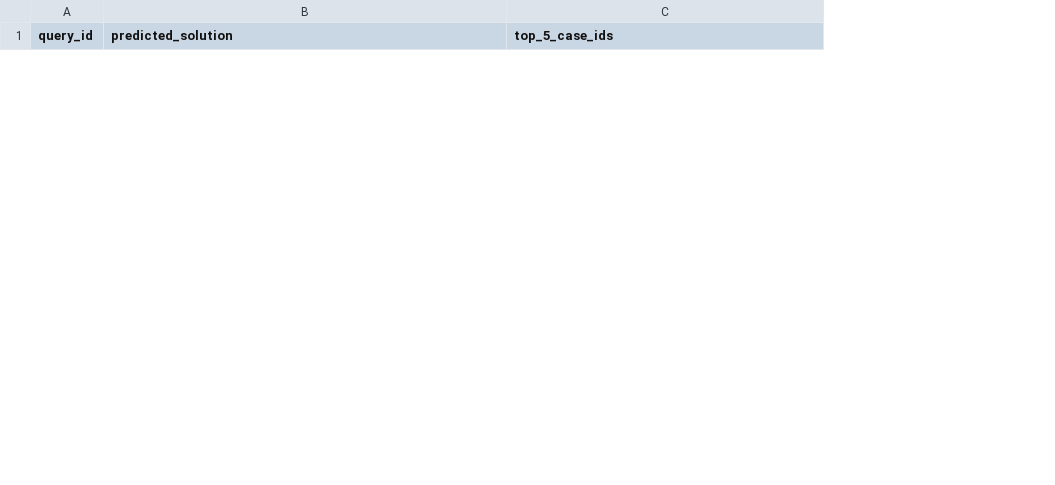
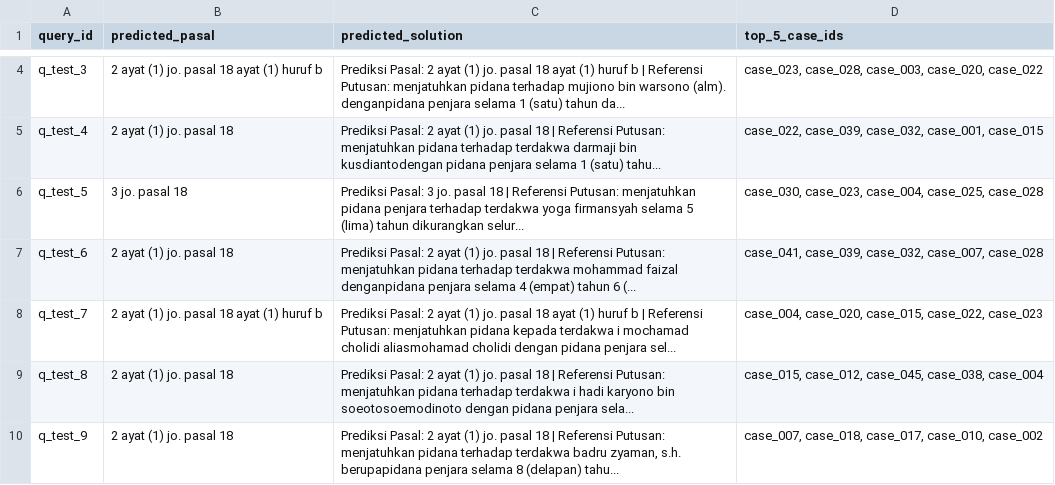
Before and after one commit to mnabilfs/penalaran-komputer-sub-cpmk-3, a CSV file: data/results/predictions.csv, drawn as a sheet; only a part is shown, gaps mark what is left out; the diff covers the shown part only; the diff names each change by its address in the sheet, - before the commit and + after, or states it on an @@ line.

```diff
--- a/data/results/predictions.csv
+++ b/data/results/predictions.csv
+column B (predicted_pasal), empty
+row 4: q_test_3 | 2 ayat (1) jo. pasal 18 ayat (1) huruf b | Prediksi Pasal: 2 ayat (1) jo. pasal 18 ayat (1) huruf b | Referensi Putusan: menjatuhkan pidana terhadap mujiono bin warsono (alm). denganpidana penjara selama 1 (satu) tahun da... | case_023, case_028, case_003, case_020, case_022
+row 5: q_test_4 | 2 ayat (1) jo. pasal 18 | Prediksi Pasal: 2 ayat (1) jo. pasal 18 | Referensi Putusan: menjatuhkan pidana terhadap terdakwa darmaji bin kusdiantodengan pidana penjara selama 1 (satu) tahu... | case_022, case_039, case_032, case_001, case_015
+row 6: q_test_5 | 3 jo. pasal 18 | Prediksi Pasal: 3 jo. pasal 18 | Referensi Putusan: menjatuhkan pidana penjara terhadap terdakwa yoga firmansyah selama 5 (lima) tahun dikurangkan selur... | case_030, case_023, case_004, case_025, case_028
+row 7: q_test_6 | 2 ayat (1) jo. pasal 18 | Prediksi Pasal: 2 ayat (1) jo. pasal 18 | Referensi Putusan: menjatuhkan pidana terhadap terdakwa mohammad faizal denganpidana penjara selama 4 (empat) tahun 6 (... | case_041, case_039, case_032, case_007, case_028
+row 8: q_test_7 | 2 ayat (1) jo. pasal 18 ayat (1) huruf b | Prediksi Pasal: 2 ayat (1) jo. pasal 18 ayat (1) huruf b | Referensi Putusan: menjatuhkan pidana kepada terdakwa i mochamad cholidi aliasmohamad cholidi dengan pidana penjara sel... | case_004, case_020, case_015, case_022, case_023
+row 9: q_test_8 | 2 ayat (1) jo. pasal 18 | Prediksi Pasal: 2 ayat (1) jo. pasal 18 | Referensi Putusan: menjatuhkan pidana terhadap terdakwa i hadi karyono bin soeotosoemodinoto dengan pidana penjara sela... | case_015, case_012, case_045, case_038, case_004
+row 10: q_test_9 | 2 ayat (1) jo. pasal 18 | Prediksi Pasal: 2 ayat (1) jo. pasal 18 | Referensi Putusan: menjatuhkan pidana terhadap terdakwa badru zyaman, s.h. berupapidana penjara selama 8 (delapan) tahu... | case_007, case_018, case_017, case_010, case_002
```
Also changed, not shown: 2 added rows and 5 removed rows elsewhere in this file, 8 other files.
